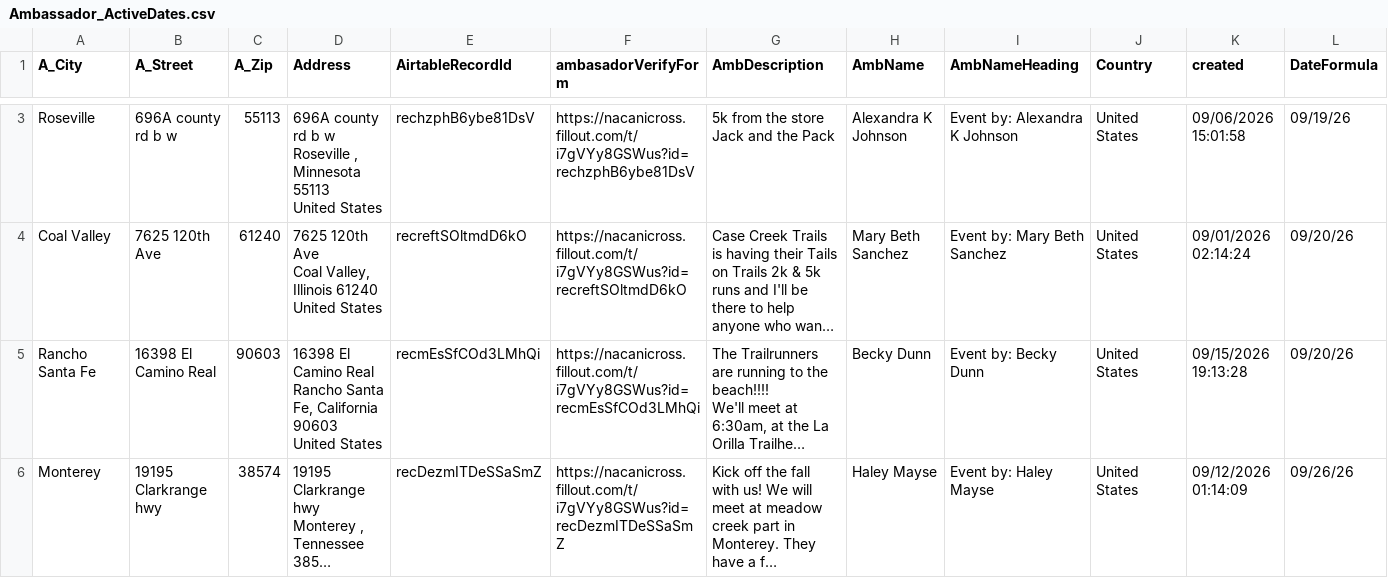
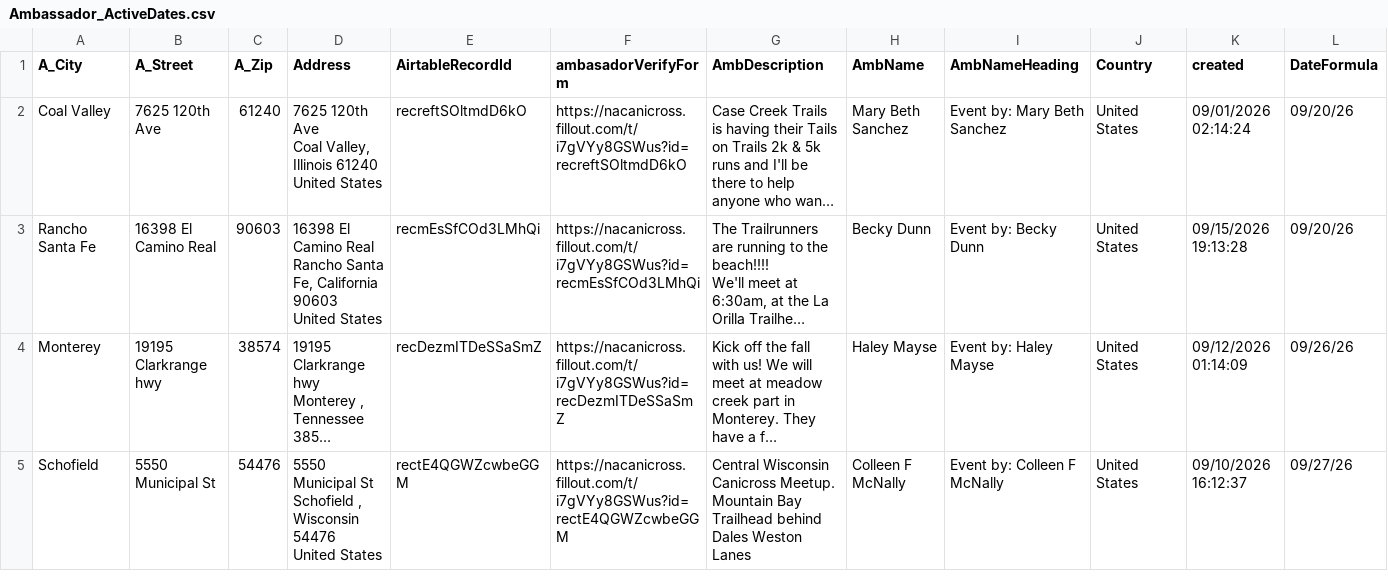
Before and after one commit to kyle-kemper/test-map, a CSV file: Ambassador_ActiveDates.csv, drawn as a sheet; only a part is shown, gaps mark what is left out; the shorter side is filled out with more unchanged rows; long unchanged cells end in …; rows hold the shown columns only; ↵ is a line break in a cell; the diff covers the shown part only; the diff names each change by its address in the sheet, - before the commit and + after, or states it on an @@ line.

```diff
--- a/Ambassador_ActiveDates.csv
+++ b/Ambassador_ActiveDates.csv
-row 3: Roseville | 696A county rd b w | 55113 | 696A county rd b w ↵ Roseville , Minnesota 55113 ↵ United States | rechzphB6ybe81DsV | https://nacanicross.fillout.com/t/i7gVYy8GSWus?id=rechzphB6ybe81DsV | 5k from the store Jack and the Pack | Alexandra K Johnson | Event by: Alexandra K Johnson | United States | 09/06/2026 15:01:58 | 09/19/26
```
Also changed, not shown: 1 removed row elsewhere in this file.
